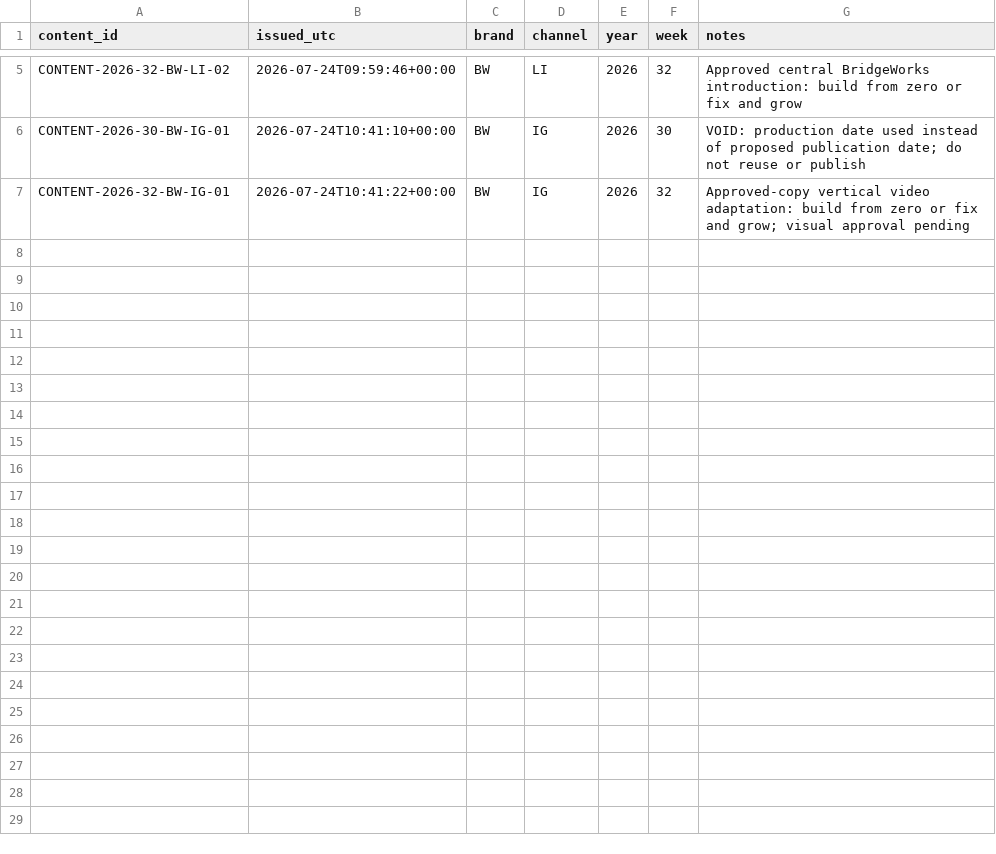
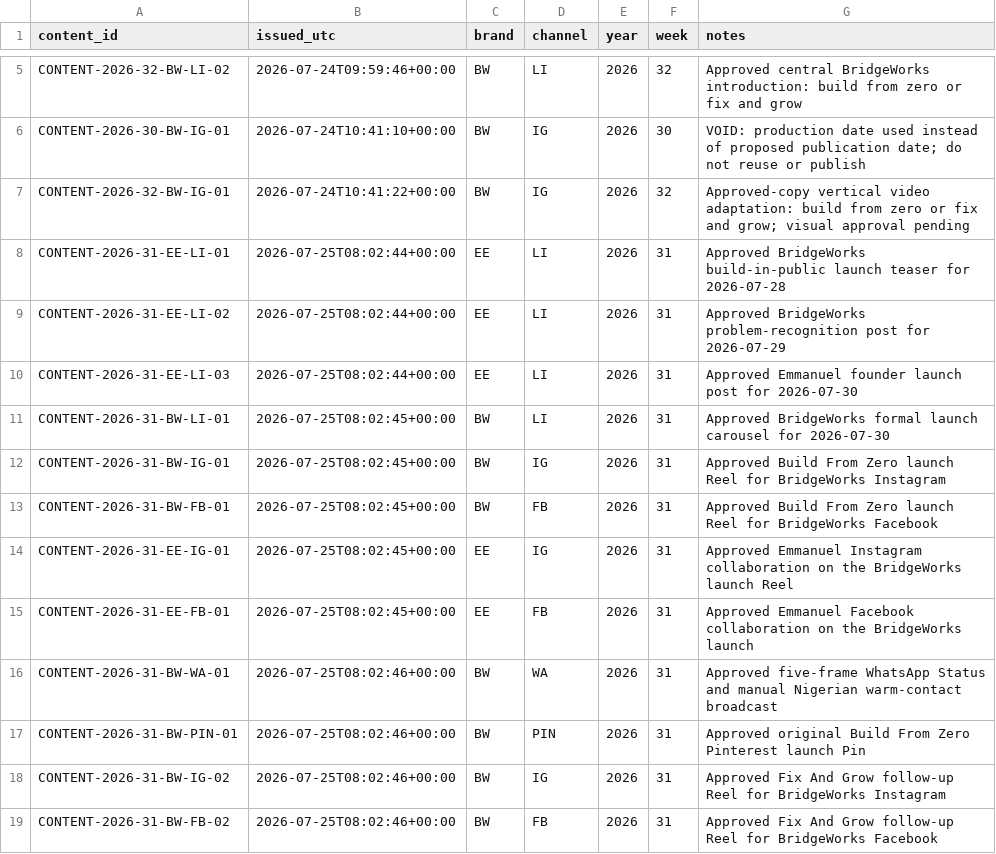
Before and after one commit to MindOfAKing/bridgeworks-workspace, a CSV file: operations/content-system/registry/content-id-ledger.csv, drawn as a sheet; only a part is shown, gaps mark what is left out.

Commit message:
ops: register formal launch content IDs

```diff
--- a/operations/content-system/registry/content-id-ledger.csv
+++ b/operations/content-system/registry/content-id-ledger.csv
@@ -7 +7,13 @@ CONTENT-2026-30-BW-IG-01,2026-07-24T10:41:10+00:00,BW,IG,2026,30,VOID: productio
 CONTENT-2026-32-BW-IG-01,2026-07-24T10:41:22+00:00,BW,IG,2026,32,Approved-copy vertical video adaptation: build from zero or fix and grow; visual approval pending
+CONTENT-2026-31-EE-LI-01,2026-07-25T08:02:44+00:00,EE,LI,2026,31,Approved BridgeWorks build-in-public launch teaser for 2026-07-28
+CONTENT-2026-31-EE-LI-02,2026-07-25T08:02:44+00:00,EE,LI,2026,31,Approved BridgeWorks problem-recognition post for 2026-07-29
+CONTENT-2026-31-EE-LI-03,2026-07-25T08:02:44+00:00,EE,LI,2026,31,Approved Emmanuel founder launch post for 2026-07-30
+CONTENT-2026-31-BW-LI-01,2026-07-25T08:02:45+00:00,BW,LI,2026,31,Approved BridgeWorks formal launch carousel for 2026-07-30
+CONTENT-2026-31-BW-IG-01,2026-07-25T08:02:45+00:00,BW,IG,2026,31,Approved Build From Zero launch Reel for BridgeWorks Instagram
+CONTENT-2026-31-BW-FB-01,2026-07-25T08:02:45+00:00,BW,FB,2026,31,Approved Build From Zero launch Reel for BridgeWorks Facebook
+CONTENT-2026-31-EE-IG-01,2026-07-25T08:02:45+00:00,EE,IG,2026,31,Approved Emmanuel Instagram collaboration on the BridgeWorks launch Reel
+CONTENT-2026-31-EE-FB-01,2026-07-25T08:02:45+00:00,EE,FB,2026,31,Approved Emmanuel Facebook collaboration on the BridgeWorks launch
+CONTENT-2026-31-BW-WA-01,2026-07-25T08:02:46+00:00,BW,WA,2026,31,Approved five-frame WhatsApp Status and manual Nigerian warm-contact broadcast
+CONTENT-2026-31-BW-PIN-01,2026-07-25T08:02:46+00:00,BW,PIN,2026,31,Approved original Build From Zero Pinterest launch Pin
+CONTENT-2026-31-BW-IG-02,2026-07-25T08:02:46+00:00,BW,IG,2026,31,Approved Fix And Grow follow-up Reel for BridgeWorks Instagram
+CONTENT-2026-31-BW-FB-02,2026-07-25T08:02:46+00:00,BW,FB,2026,31,Approved Fix And Grow follow-up Reel for BridgeWorks Facebook
```
Also changed, not shown: operations/content-system/registry/master-thesis-ledger.csv.
